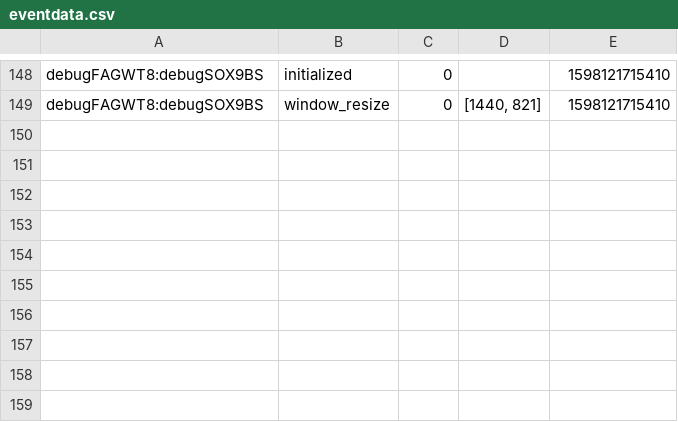
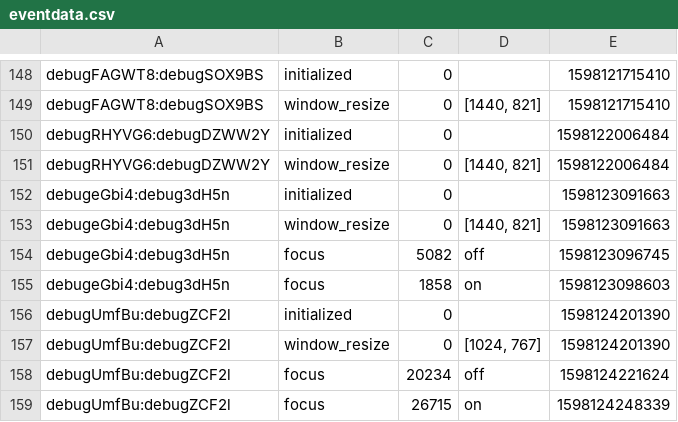
Before and after one commit to lingjie-feng/kuri_psiturk, a CSV file: robot_online_study_final/eventdata.csv, drawn as a sheet; only a part is shown, gaps mark what is left out.

```diff
--- a/robot_online_study_final/eventdata.csv
+++ b/robot_online_study_final/eventdata.csv
@@ -149 +149,11 @@ debugFAGWT8:debugSOX9BS,initialized,0,,1598121715410
 debugFAGWT8:debugSOX9BS,window_resize,0,"[1440, 821]",1598121715410
+debugRHYVG6:debugDZWW2Y,initialized,0,,1598122006484
+debugRHYVG6:debugDZWW2Y,window_resize,0,"[1440, 821]",1598122006484
+debugeGbi4:debug3dH5n,initialized,0,,1598123091663
+debugeGbi4:debug3dH5n,window_resize,0,"[1440, 821]",1598123091663
+debugeGbi4:debug3dH5n,focus,5082,off,1598123096745
+debugeGbi4:debug3dH5n,focus,1858,on,1598123098603
+debugUmfBu:debugZCF2l,initialized,0,,1598124201390
+debugUmfBu:debugZCF2l,window_resize,0,"[1024, 767]",1598124201390
+debugUmfBu:debugZCF2l,focus,20234,off,1598124221624
+debugUmfBu:debugZCF2l,focus,26715,on,1598124248339
```
Also changed, not shown: robot_online_study_final/questiondata.csv, 7 other files.
